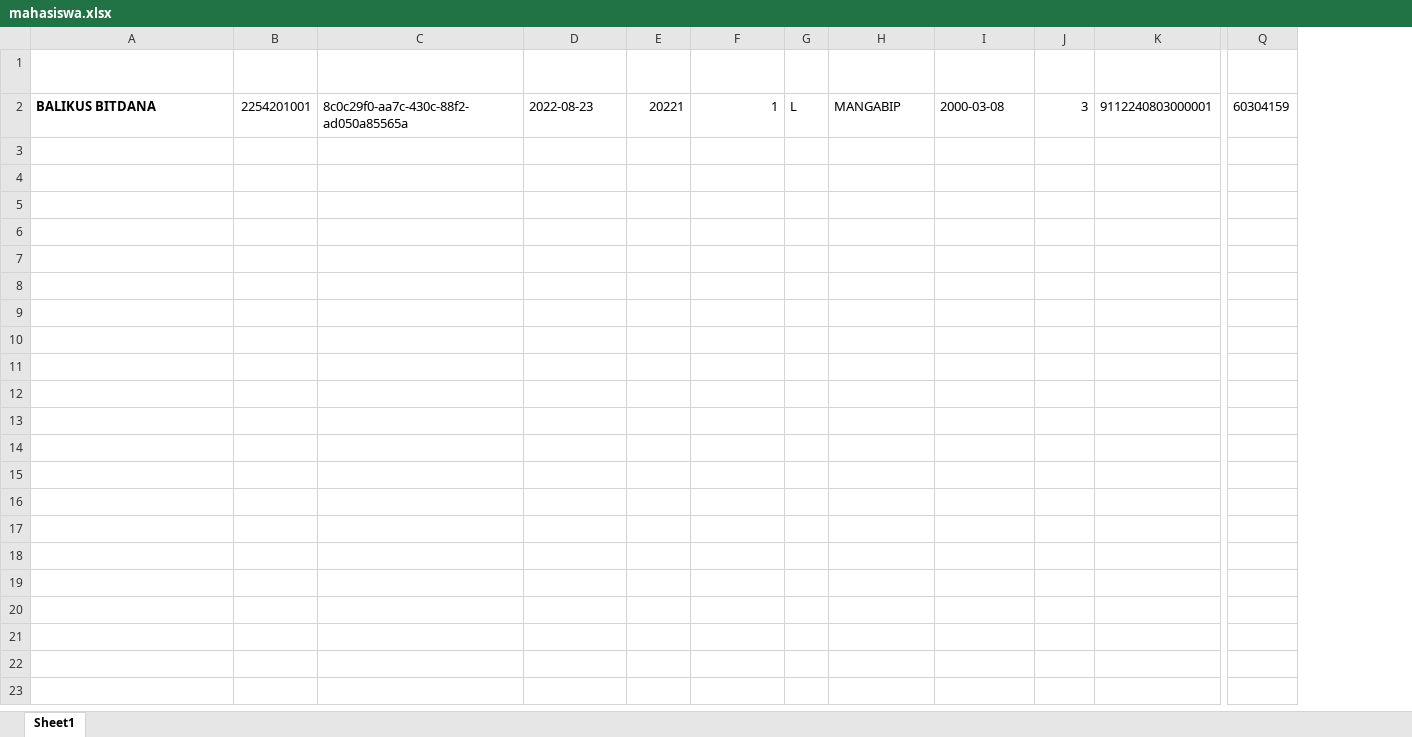
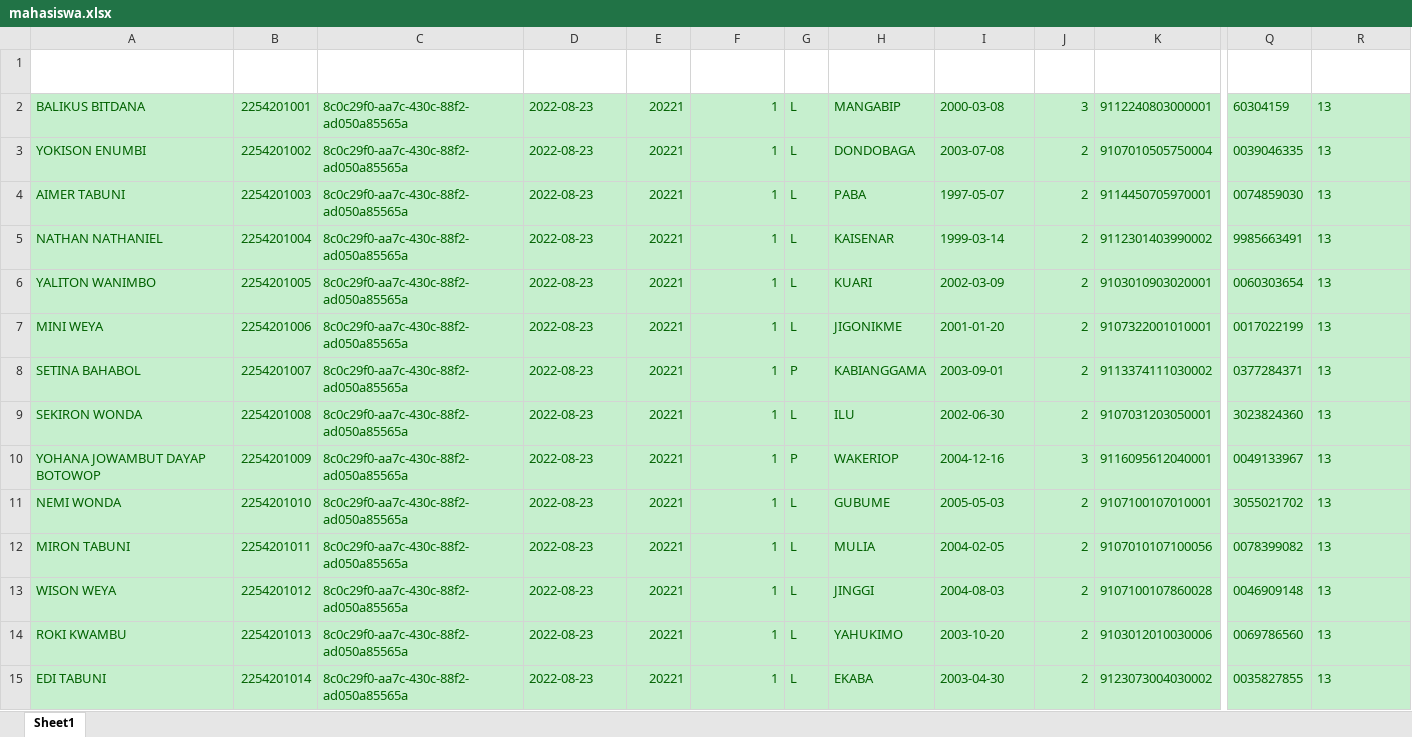
Before and after one commit to andrewdef1/neo-integrator, an Excel workbook: mahasiswa.xlsx, sheet Sheet1, drawn as a sheet; only a part is shown, gaps mark what is left out; values as stored, in another font and other column widths than the file's, no borders; table styles not drawn; removed rows and columns are numbered as before the commit, all else as after; rows hold the shown columns only; the diff covers the shown part only; the diff names each change by its address in the sheet, - before the commit and + after, or states it on an @@ line.

```diff
--- a/mahasiswa.xlsx (sheet Sheet1)
+++ b/mahasiswa.xlsx (sheet Sheet1)
-column Q (NISN), row 2: 60304159
+column Q (nisn), row 2: 60304159
+column R (id_jalur_daftar), row 2: 13
@@ A2:K2 fill: none → #C6EFCE, text colour: black → #006100 @@
-A2 bold: on
+A2 bold: off
+row 3: YOKISON ENUMBI | 2254201002 | 8c0c29f0-aa7c-430c-88f2-ad050a85565a | 2022-08-23 | 20221 | 1 | L | DONDOBAGA | 2003-07-08 | 2 | 9107010505750004 | 0039046335 | 13
+row 4: AIMER TABUNI | 2254201003 | 8c0c29f0-aa7c-430c-88f2-ad050a85565a | 2022-08-23 | 20221 | 1 | L | PABA | 1997-05-07 | 2 | 9114450705970001 | 0074859030 | 13
+row 5: NATHAN NATHANIEL | 2254201004 | 8c0c29f0-aa7c-430c-88f2-ad050a85565a | 2022-08-23 | 20221 | 1 | L | KAISENAR | 1999-03-14 | 2 | 9112301403990002 | 9985663491 | 13
+row 6: YALITON WANIMBO | 2254201005 | 8c0c29f0-aa7c-430c-88f2-ad050a85565a | 2022-08-23 | 20221 | 1 | L | KUARI | 2002-03-09 | 2 | 9103010903020001 | 0060303654 | 13
+row 7: MINI WEYA | 2254201006 | 8c0c29f0-aa7c-430c-88f2-ad050a85565a | 2022-08-23 | 20221 | 1 | L | JIGONIKME | 2001-01-20 | 2 | 9107322001010001 | 0017022199 | 13
+row 8: SETINA BAHABOL | 2254201007 | 8c0c29f0-aa7c-430c-88f2-ad050a85565a | 2022-08-23 | 20221 | 1 | P | KABIANGGAMA | 2003-09-01 | 2 | 9113374111030002 | 0377284371 | 13
+row 9: SEKIRON WONDA | 2254201008 | 8c0c29f0-aa7c-430c-88f2-ad050a85565a | 2022-08-23 | 20221 | 1 | L | ILU | 2002-06-30 | 2 | 9107031203050001 | 3023824360 | 13
+row 10: YOHANA JOWAMBUT DAYAP BOTOWOP | 2254201009 | 8c0c29f0-aa7c-430c-88f2-ad050a85565a | 2022-08-23 | 20221 | 1 | P | WAKERIOP | 2004-12-16 | 3 | 9116095612040001 | 0049133967 | 13
+row 11: NEMI WONDA | 2254201010 | 8c0c29f0-aa7c-430c-88f2-ad050a85565a | 2022-08-23 | 20221 | 1 | L | GUBUME | 2005-05-03 | 2 | 9107100107010001 | 3055021702 | 13
+row 12: MIRON TABUNI | 2254201011 | 8c0c29f0-aa7c-430c-88f2-ad050a85565a | 2022-08-23 | 20221 | 1 | L | MULIA | 2004-02-05 | 2 | 9107010107100056 | 0078399082 | 13
+row 13: WISON WEYA | 2254201012 | 8c0c29f0-aa7c-430c-88f2-ad050a85565a | 2022-08-23 | 20221 | 1 | L | JINGGI | 2004-08-03 | 2 | 9107100107860028 | 0046909148 | 13
+row 14: ROKI KWAMBU | 2254201013 | 8c0c29f0-aa7c-430c-88f2-ad050a85565a | 2022-08-23 | 20221 | 1 | L | YAHUKIMO | 2003-10-20 | 2 | 9103012010030006 | 0069786560 | 13
+row 15: EDI TABUNI | 2254201014 | 8c0c29f0-aa7c-430c-88f2-ad050a85565a | 2022-08-23 | 20221 | 1 | L | EKABA | 2003-04-30 | 2 | 9123073004030002 | 0035827855 | 13
```
Also changed, not shown: cell formats elsewhere in this sheet, 3 other files.
